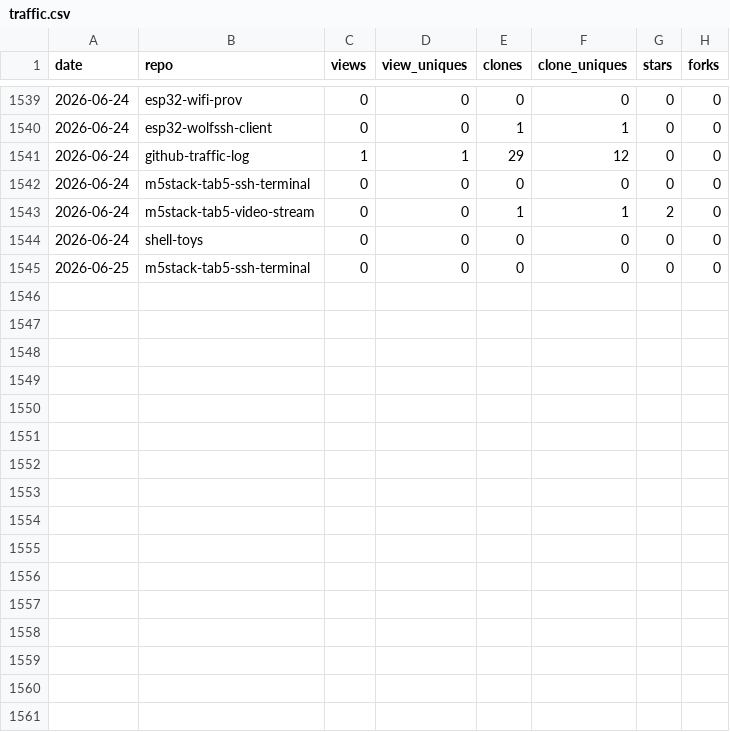
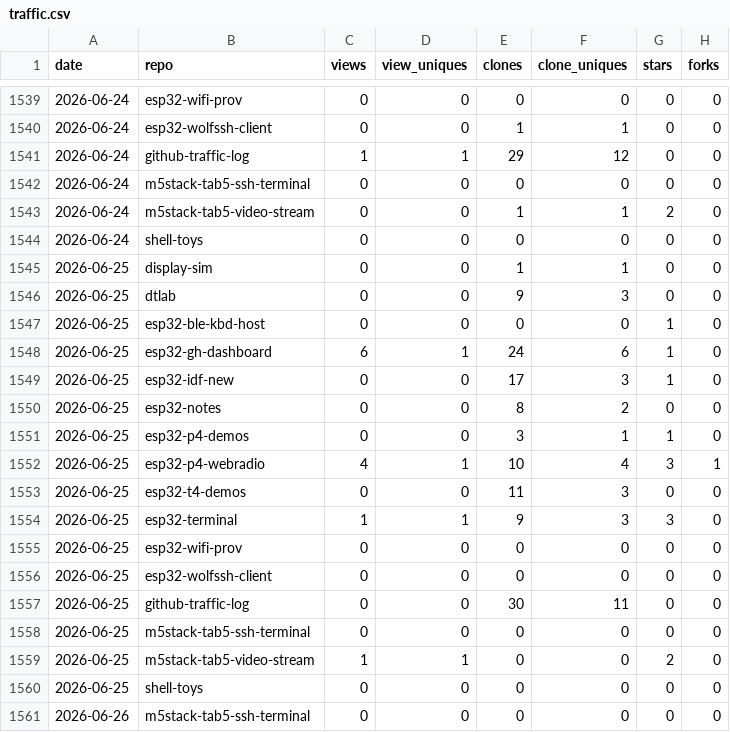
Before and after one commit to dmatking/github-traffic-log, a CSV file: traffic.csv, drawn as a sheet; only a part is shown, gaps mark what is left out.

```diff
--- a/traffic.csv
+++ b/traffic.csv
@@ -1544,2 +1544,18 @@ date,repo,views,view_uniques,clones,clone_uniques,stars,forks
 2026-06-24,shell-toys,0,0,0,0,0,0
+2026-06-25,display-sim,0,0,1,1,0,0
+2026-06-25,dtlab,0,0,9,3,0,0
+2026-06-25,esp32-ble-kbd-host,0,0,0,0,1,0
+2026-06-25,esp32-gh-dashboard,6,1,24,6,1,0
+2026-06-25,esp32-idf-new,0,0,17,3,1,0
+2026-06-25,esp32-notes,0,0,8,2,0,0
+2026-06-25,esp32-p4-demos,0,0,3,1,1,0
+2026-06-25,esp32-p4-webradio,4,1,10,4,3,1
+2026-06-25,esp32-t4-demos,0,0,11,3,0,0
+2026-06-25,esp32-terminal,1,1,9,3,3,0
+2026-06-25,esp32-wifi-prov,0,0,0,0,0,0
+2026-06-25,esp32-wolfssh-client,0,0,0,0,0,0
+2026-06-25,github-traffic-log,0,0,30,11,0,0
 2026-06-25,m5stack-tab5-ssh-terminal,0,0,0,0,0,0
+2026-06-25,m5stack-tab5-video-stream,1,1,0,0,2,0
+2026-06-25,shell-toys,0,0,0,0,0,0
+2026-06-26,m5stack-tab5-ssh-terminal,0,0,0,0,0,0
```
Also changed, not shown: latest.csv, totals.csv.
